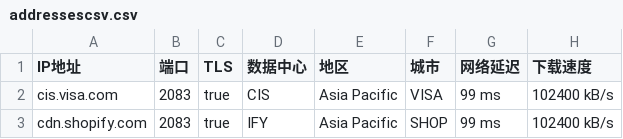
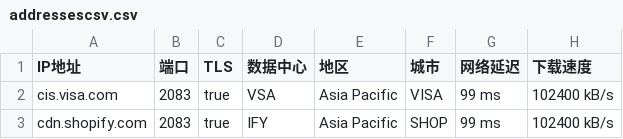
Before and after one commit to 598673A/ACL4SSR, a CSV file: Clash/Providers/addressescsv.csv, drawn as a sheet.

Commit message:
Update addressescsv.csv

```diff
--- a/Clash/Providers/addressescsv.csv
+++ b/Clash/Providers/addressescsv.csv
@@ -1,3 +1,3 @@
 IP地址,端口,TLS,数据中心,地区,城市,网络延迟,下载速度
-cis.visa.com,2083,true,CIS,Asia Pacific,VISA,99 ms,102400 kB/s
+cis.visa.com,2083,true,VSA,Asia Pacific,VISA,99 ms,102400 kB/s
 cdn.shopify.com,2083,true,IFY,Asia Pacific,SHOP,99 ms,102400 kB/s
```
